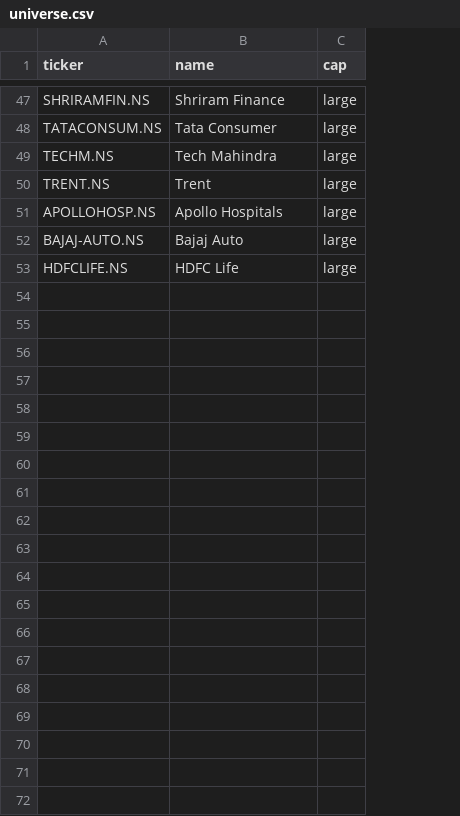
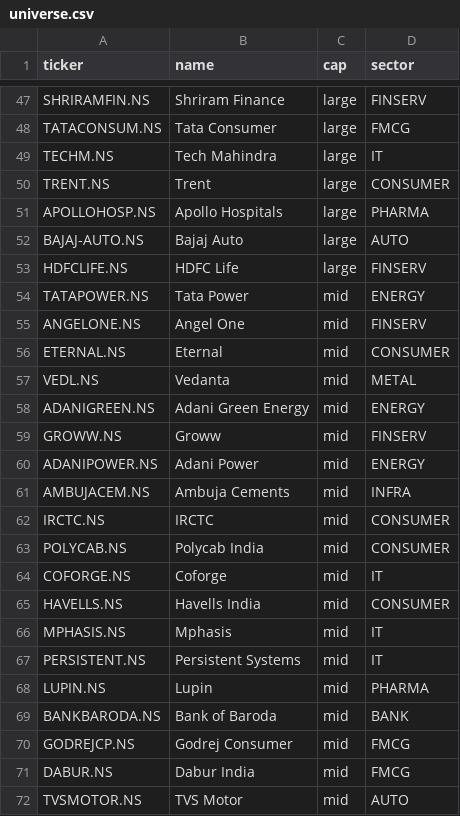
Before and after one commit to rusteezee/arcemx, a CSV file: data/universe.csv, drawn as a sheet; only a part is shown, gaps mark what is left out; the diff covers the shown part only; the diff names each change by its address in the sheet, - before the commit and + after, or states it on an @@ line.

Commit message:
Phase 8a: Sensei Calculator deterministic skeleton - universe extended (mid/small caps + sectors), momentum/RSI/vol scoring, risk-tilted allocator, allocation bars + per-pick table + risk flags

```diff
--- a/data/universe.csv
+++ b/data/universe.csv
+column D (sector), rows 47-53: FINSERV | FMCG | IT | CONSUMER | PHARMA | AUTO | FINSERV
+row 54: TATAPOWER.NS | Tata Power | mid | ENERGY
+row 55: ANGELONE.NS | Angel One | mid | FINSERV
+row 56: ETERNAL.NS | Eternal | mid | CONSUMER
+row 57: VEDL.NS | Vedanta | mid | METAL
+row 58: ADANIGREEN.NS | Adani Green Energy | mid | ENERGY
+row 59: GROWW.NS | Groww | mid | FINSERV
+row 60: ADANIPOWER.NS | Adani Power | mid | ENERGY
+row 61: AMBUJACEM.NS | Ambuja Cements | mid | INFRA
+row 62: IRCTC.NS | IRCTC | mid | CONSUMER
+row 63: POLYCAB.NS | Polycab India | mid | CONSUMER
+row 64: COFORGE.NS | Coforge | mid | IT
+row 65: HAVELLS.NS | Havells India | mid | CONSUMER
+row 66: MPHASIS.NS | Mphasis | mid | IT
+row 67: PERSISTENT.NS | Persistent Systems | mid | IT
+row 68: LUPIN.NS | Lupin | mid | PHARMA
+row 69: BANKBARODA.NS | Bank of Baroda | mid | BANK
+row 70: GODREJCP.NS | Godrej Consumer | mid | FMCG
+row 71: DABUR.NS | Dabur India | mid | FMCG
+row 72: TVSMOTOR.NS | TVS Motor | mid | AUTO
```
Also changed, not shown: 17 added rows elsewhere in this file, 4 other files.
